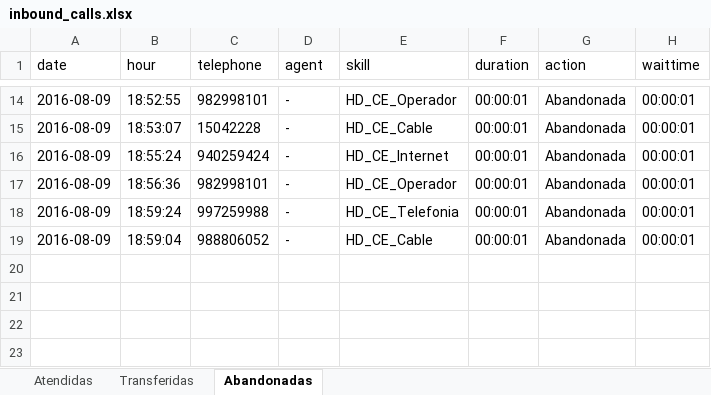
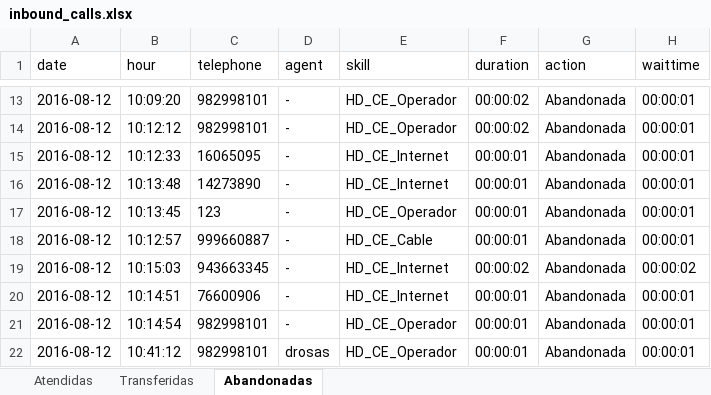
Before and after one commit to jdelacruz2712/reportes_calls, an Excel workbook: public/exports/inbound_calls.xlsx, sheet Abandonadas, drawn as a sheet; only a part is shown, gaps mark what is left out; values as stored, in another font and other column widths than the file's, no borders; addresses are those after the commit; the diff covers the shown part only; the diff names each change by its address in the sheet, - before the commit and + after, or states it on an @@ line.

```diff
--- a/public/exports/inbound_calls.xlsx (sheet Abandonadas)
+++ b/public/exports/inbound_calls.xlsx (sheet Abandonadas)
-A13 (date): 2016-08-09
+A13 (date): 2016-08-12
-B13 (hour): 18:52:55
+B13 (hour): 10:09:20
-F13 (duration): 00:00:01
+F13 (duration): 00:00:02
+row 14: 2016-08-12 | 10:12:12 | 982998101 | - | HD_CE_Operador | 00:00:02 | Abandonada | 00:00:01
-A15:A18 (date): 2016-08-09
+A15:A18 (date): 2016-08-12
-B15 (hour): 18:53:07
+B15 (hour): 10:12:33
-C15 (telephone): 15042228
+C15 (telephone): 16065095
-E15 (skill): HD_CE_Cable
+E15 (skill): HD_CE_Internet
-B16 (hour): 18:55:24
+B16 (hour): 10:13:48
-C16 (telephone): 940259424
+C16 (telephone): 14273890
-B17 (hour): 18:56:36
+B17 (hour): 10:13:45
-C17 (telephone): 982998101
+C17 (telephone): 123
-B18 (hour): 18:59:24
+B18 (hour): 10:12:57
-C18 (telephone): 997259988
+C18 (telephone): 999660887
-E18 (skill): HD_CE_Telefonia
+E18 (skill): HD_CE_Cable
+row 19: 2016-08-12 | 10:15:03 | 943663345 | - | HD_CE_Internet | 00:00:02 | Abandonada | 00:00:02
+row 20: 2016-08-12 | 10:14:51 | 76600906 | - | HD_CE_Internet | 00:00:01 | Abandonada | 00:00:01
-A21 (date): 2016-08-09
+A21 (date): 2016-08-12
-B21 (hour): 18:59:04
+B21 (hour): 10:14:54
-C21 (telephone): 988806052
+C21 (telephone): 982998101
-E21 (skill): HD_CE_Cable
+E21 (skill): HD_CE_Operador
+row 22: 2016-08-12 | 10:41:12 | 982998101 | drosas | HD_CE_Operador | 00:00:01 | Abandonada | 00:00:01
```
Also changed, not shown: 1 removed row and 40 edited cells elsewhere in this sheet, sheet Atendidas, sheet Transferidas, public/exports/consolidated_calls.xlsx, public/exports/outgoing_calls.xlsx, 31 other files.
